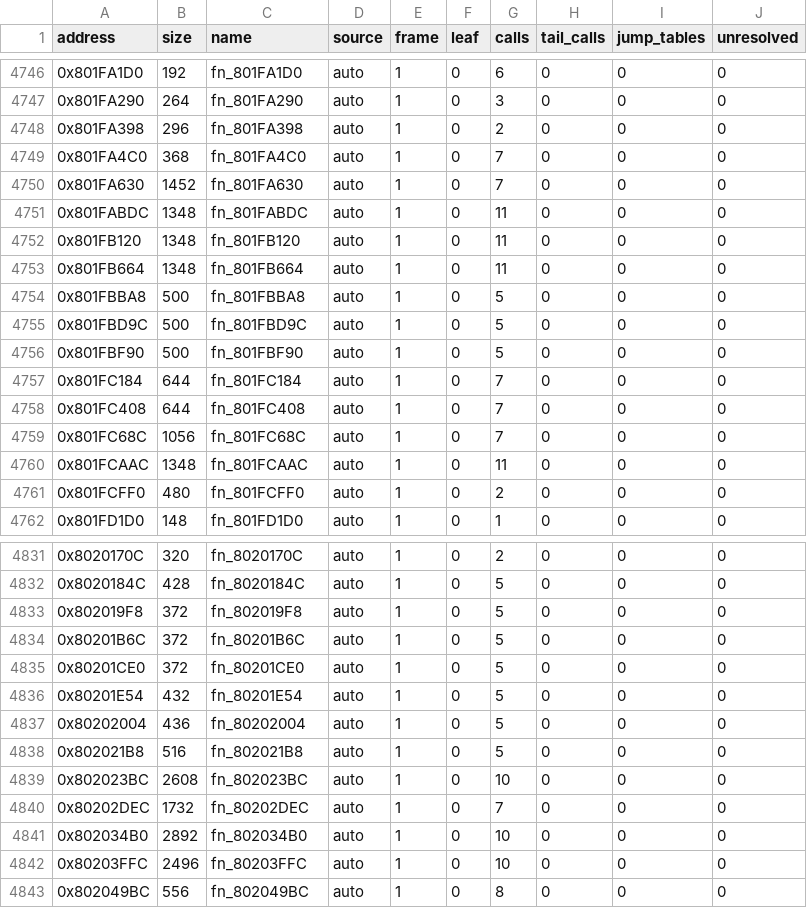
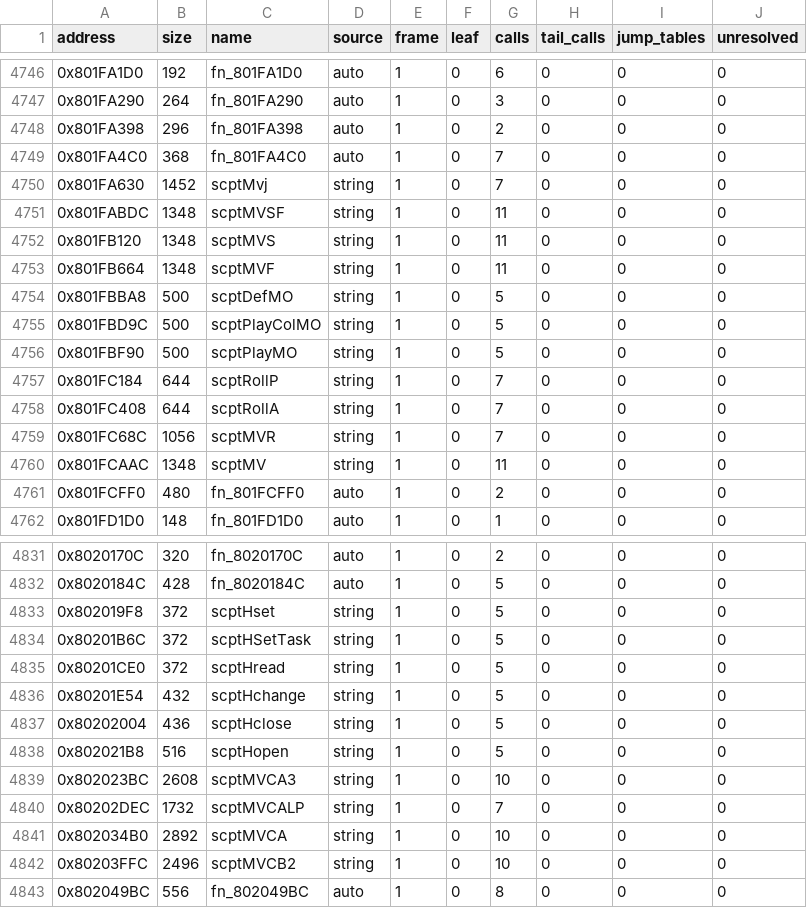
Before and after one commit to bmfrench89/skiesofarcadiadecomp, a TSV file: config/functions.tsv, drawn as a sheet; only a part is shown, gaps mark what is left out; the diff covers the shown part only.

```diff
--- a/config/functions.tsv
+++ b/config/functions.tsv
@@ -4749,13 +4749,13 @@ address	size	name	source	frame	leaf	calls	tail_calls	jump_tables	unresolved
 0x801FA4C0	368	fn_801FA4C0	auto	1	0	7	0	0	0
-0x801FA630	1452	fn_801FA630	auto	1	0	7	0	0	0
-0x801FABDC	1348	fn_801FABDC	auto	1	0	11	0	0	0
-0x801FB120	1348	fn_801FB120	auto	1	0	11	0	0	0
-0x801FB664	1348	fn_801FB664	auto	1	0	11	0	0	0
-0x801FBBA8	500	fn_801FBBA8	auto	1	0	5	0	0	0
-0x801FBD9C	500	fn_801FBD9C	auto	1	0	5	0	0	0
-0x801FBF90	500	fn_801FBF90	auto	1	0	5	0	0	0
-0x801FC184	644	fn_801FC184	auto	1	0	7	0	0	0
-0x801FC408	644	fn_801FC408	auto	1	0	7	0	0	0
-0x801FC68C	1056	fn_801FC68C	auto	1	0	7	0	0	0
-0x801FCAAC	1348	fn_801FCAAC	auto	1	0	11	0	0	0
+0x801FA630	1452	scptMvj	string	1	0	7	0	0	0
+0x801FABDC	1348	scptMVSF	string	1	0	11	0	0	0
+0x801FB120	1348	scptMVS	string	1	0	11	0	0	0
+0x801FB664	1348	scptMVF	string	1	0	11	0	0	0
+0x801FBBA8	500	scptDefMO	string	1	0	5	0	0	0
+0x801FBD9C	500	scptPlayColMO	string	1	0	5	0	0	0
+0x801FBF90	500	scptPlayMO	string	1	0	5	0	0	0
+0x801FC184	644	scptRollP	string	1	0	7	0	0	0
+0x801FC408	644	scptRollA	string	1	0	7	0	0	0
+0x801FC68C	1056	scptMVR	string	1	0	7	0	0	0
+0x801FCAAC	1348	scptMV	string	1	0	11	0	0	0
 0x801FCFF0	480	fn_801FCFF0	auto	1	0	2	0	0	0
@@ -4832,12 +4832,12 @@ address	size	name	source	frame	leaf	calls	tail_calls	jump_tables	unresolved
 0x8020184C	428	fn_8020184C	auto	1	0	5	0	0	0
-0x802019F8	372	fn_802019F8	auto	1	0	5	0	0	0
-0x80201B6C	372	fn_80201B6C	auto	1	0	5	0	0	0
-0x80201CE0	372	fn_80201CE0	auto	1	0	5	0	0	0
-0x80201E54	432	fn_80201E54	auto	1	0	5	0	0	0
-0x80202004	436	fn_80202004	auto	1	0	5	0	0	0
-0x802021B8	516	fn_802021B8	auto	1	0	5	0	0	0
-0x802023BC	2608	fn_802023BC	auto	1	0	10	0	0	0
-0x80202DEC	1732	fn_80202DEC	auto	1	0	7	0	0	0
-0x802034B0	2892	fn_802034B0	auto	1	0	10	0	0	0
-0x80203FFC	2496	fn_80203FFC	auto	1	0	10	0	0	0
+0x802019F8	372	scptHset	string	1	0	5	0	0	0
+0x80201B6C	372	scptHSetTask	string	1	0	5	0	0	0
+0x80201CE0	372	scptHread	string	1	0	5	0	0	0
+0x80201E54	432	scptHchange	string	1	0	5	0	0	0
+0x80202004	436	scptHclose	string	1	0	5	0	0	0
+0x802021B8	516	scptHopen	string	1	0	5	0	0	0
+0x802023BC	2608	scptMVCA3	string	1	0	10	0	0	0
+0x80202DEC	1732	scptMVCALP	string	1	0	7	0	0	0
+0x802034B0	2892	scptMVCA	string	1	0	10	0	0	0
+0x80203FFC	2496	scptMVCB2	string	1	0	10	0	0	0
 0x802049BC	556	fn_802049BC	auto	1	0	8	0	0	0
```
Also changed, not shown: 80 edited cells elsewhere in this file, 6 other files.
